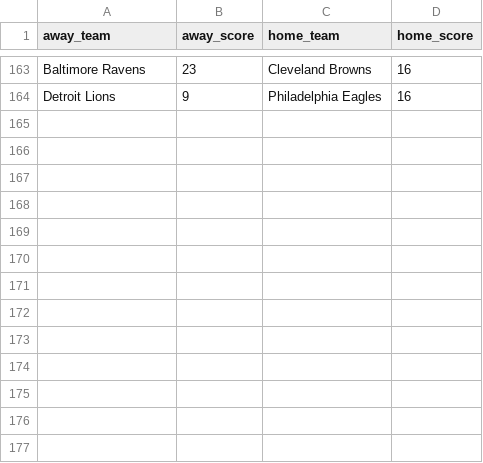
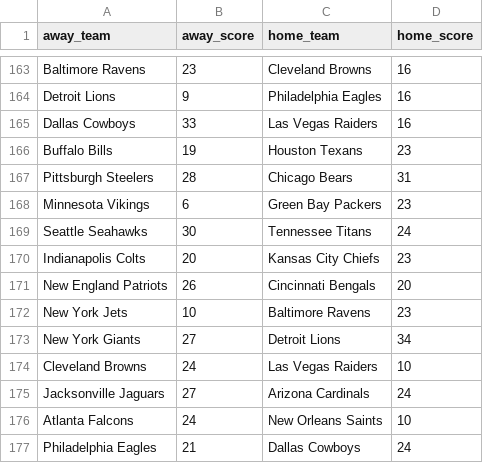
Before and after one commit to avery-gfs/classes25, a CSV file: cs2/football/games.csv, drawn as a sheet; only a part is shown, gaps mark what is left out; the diff names each change by its address in the sheet, - before the commit and + after, or states it on an @@ line.

```diff
--- a/cs2/football/games.csv
+++ b/cs2/football/games.csv
+row 165: Dallas Cowboys | 33 | Las Vegas Raiders | 16
+row 166: Buffalo Bills | 19 | Houston Texans | 23
+row 167: Pittsburgh Steelers | 28 | Chicago Bears | 31
+row 168: Minnesota Vikings | 6 | Green Bay Packers | 23
+row 169: Seattle Seahawks | 30 | Tennessee Titans | 24
+row 170: Indianapolis Colts | 20 | Kansas City Chiefs | 23
+row 171: New England Patriots | 26 | Cincinnati Bengals | 20
+row 172: New York Jets | 10 | Baltimore Ravens | 23
+row 173: New York Giants | 27 | Detroit Lions | 34
+row 174: Cleveland Browns | 24 | Las Vegas Raiders | 10
+row 175: Jacksonville Jaguars | 27 | Arizona Cardinals | 24
+row 176: Atlanta Falcons | 24 | New Orleans Saints | 10
+row 177: Philadelphia Eagles | 21 | Dallas Cowboys | 24
```
Also changed, not shown: 2 other files.
